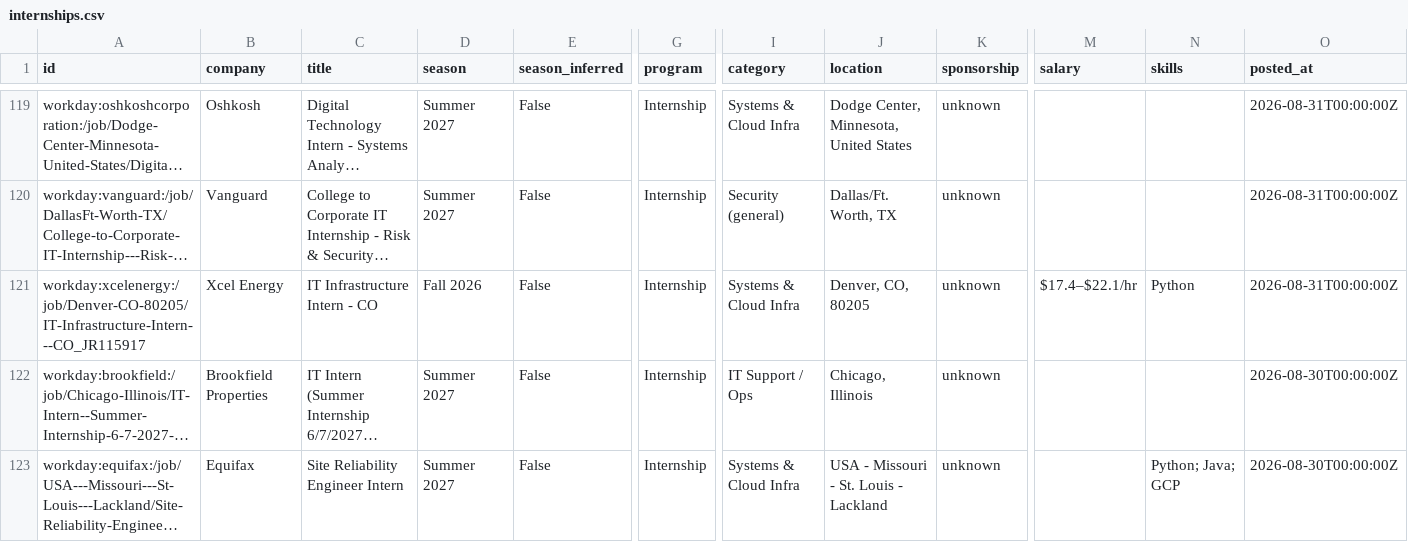
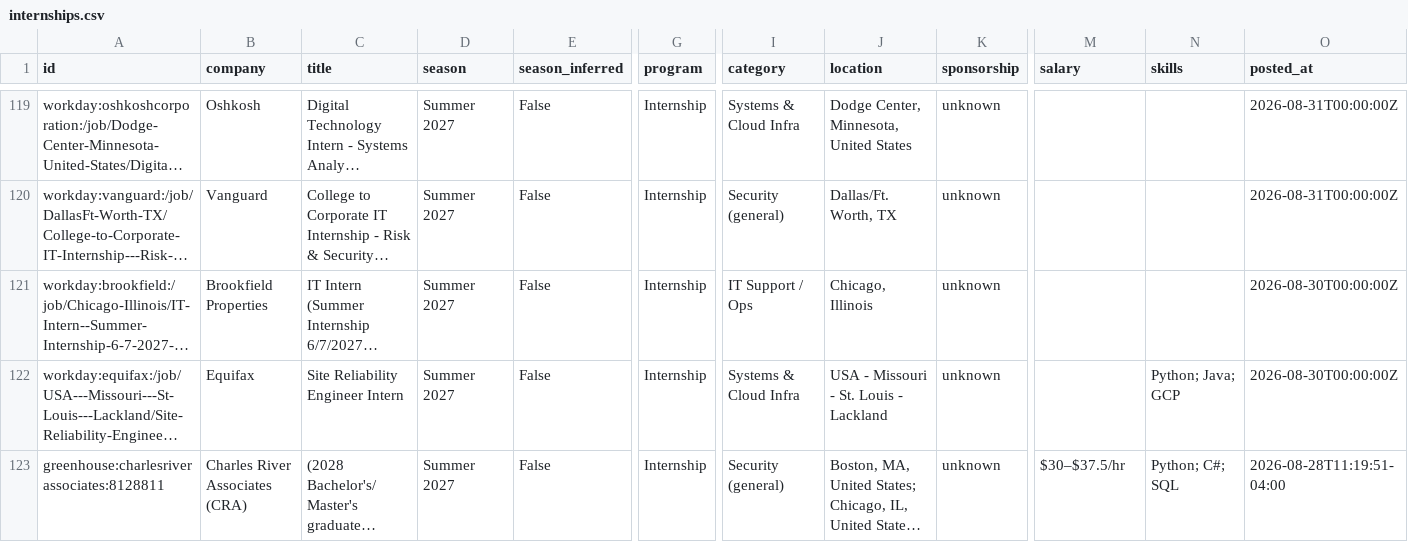
Before and after one commit to ihrtkaii/secnet-internships, a CSV file: data/internships.csv, drawn as a sheet; only a part is shown, gaps mark what is left out; the shorter side is filled out with more unchanged rows; long unchanged cells end in …; rows hold the shown columns only; the diff names each change by its address in the sheet, - before the commit and + after, or states it on an @@ line.

```diff
--- a/data/internships.csv
+++ b/data/internships.csv
-row 121: workday:xcelenergy:/job/Denver-CO-80205/IT-Infrastructure-Intern---CO_JR115917 | Xcel Energy | IT Infrastructure Intern - CO | Fall 2026 | False | Internship | Systems & Cloud Infra | Denver, CO, 80205 | unknown | $17.4–$22.1/hr | Python | 2026-08-31T00:00:00Z
```
Also changed, not shown: docs/internships.csv, 12 other files.
